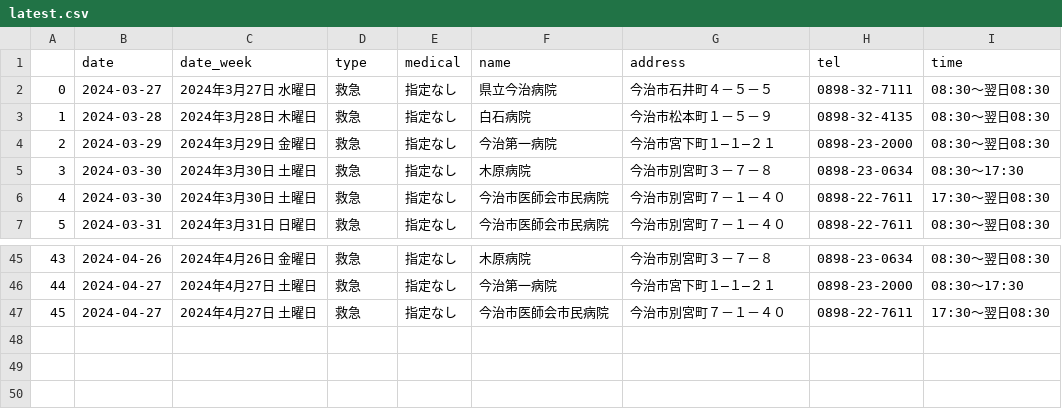
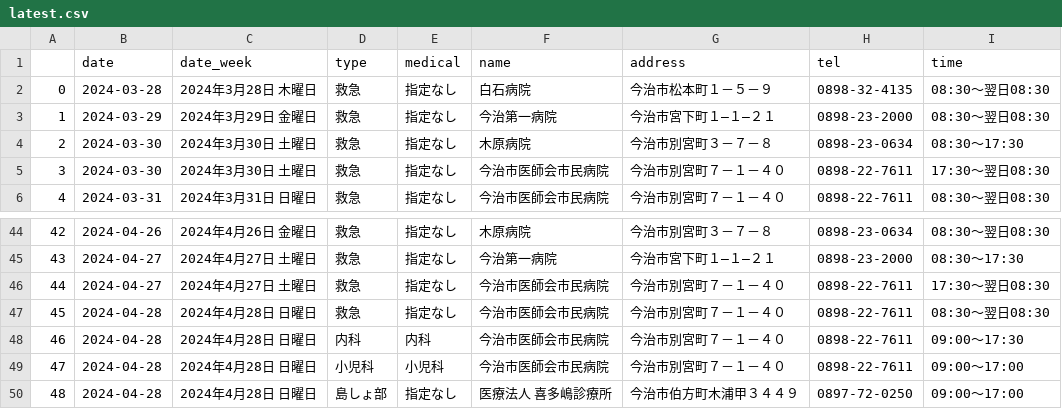
Before and after one commit to imabari/er-bot, a CSV file: latest.csv, drawn as a sheet; only a part is shown, gaps mark what is left out; removed rows and columns are numbered as before the commit, all else as after; the diff names each change by its address in the sheet, - before the commit and + after, or states it on an @@ line.

```diff
--- a/latest.csv
+++ b/latest.csv
-row 2: 0 | 2024-03-27 | 2024年3月27日 水曜日 | 救急 | 指定なし | 県立今治病院 | 今治市石井町４－５－５ | 0898-32-7111 | 08:30～翌日08:30
@@ column A renumbered between rows 2 and 46 @@
+row 47: 45 | 2024-04-28 | 2024年4月28日 日曜日 | 救急 | 指定なし | 今治市医師会市民病院 | 今治市別宮町７－１－４０ | 0898-22-7611 | 08:30～翌日08:30
+row 48: 46 | 2024-04-28 | 2024年4月28日 日曜日 | 内科 | 内科 | 今治市医師会市民病院 | 今治市別宮町７－１－４０ | 0898-22-7611 | 09:00～17:30
+row 49: 47 | 2024-04-28 | 2024年4月28日 日曜日 | 小児科 | 小児科 | 今治市医師会市民病院 | 今治市別宮町７－１－４０ | 0898-22-7611 | 09:00～17:00
+row 50: 48 | 2024-04-28 | 2024年4月28日 日曜日 | 島しょ部 | 指定なし | 医療法人 喜多嶋診療所 | 今治市伯方町木浦甲３４４９ | 0897-72-0250 | 09:00～17:00
```
Also changed, not shown: 1 other file.
